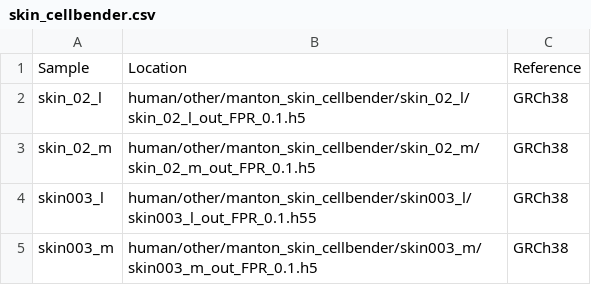
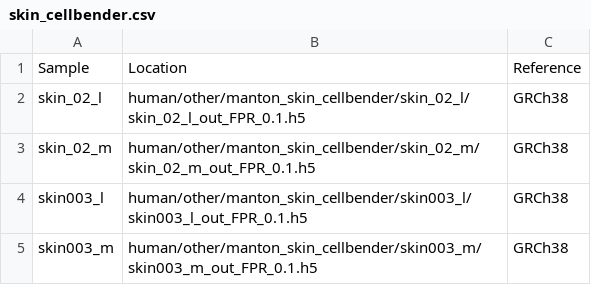
Before and after one commit to ayshwaryas/ddqc, a CSV file: config/read_info/human_other/skin_cellbender.csv, drawn as a sheet.

Commit message:
skin cellbender reading fix

```diff
--- a/config/read_info/human_other/skin_cellbender.csv
+++ b/config/read_info/human_other/skin_cellbender.csv
@@ -3,3 +3,3 @@ skin_02_l,human/other/manton_skin_cellbender/skin_02_l/skin_02_l_out_FPR_0.1.h5,
 skin_02_m,human/other/manton_skin_cellbender/skin_02_m/skin_02_m_out_FPR_0.1.h5,GRCh38
-skin003_l,human/other/manton_skin_cellbender/skin003_l/skin003_l_out_FPR_0.1.h55,GRCh38
+skin003_l,human/other/manton_skin_cellbender/skin003_l/skin003_l_out_FPR_0.1.h5,GRCh38
 skin003_m,human/other/manton_skin_cellbender/skin003_m/skin003_m_out_FPR_0.1.h5,GRCh38
```
